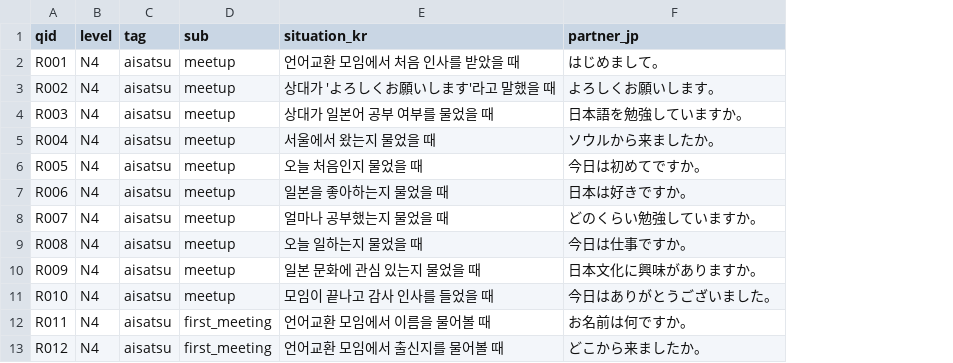
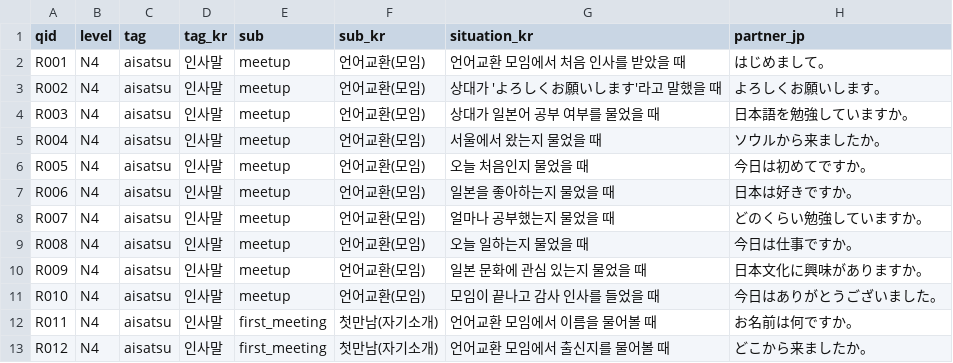
Before and after one commit to hotena0727/hotena_basic, a CSV file: data/talk_situations.csv, drawn as a sheet; only a part is shown; the diff names each change by its address in the sheet, - before the commit and + after, or states it on an @@ line.

Commit message:
Add files via upload

```diff
--- a/data/talk_situations.csv
+++ b/data/talk_situations.csv
+column D (tag_kr), rows 2-13: all 인사말
+column F (sub_kr), rows 2-13: 언어교환(모임) | 언어교환(모임) | 언어교환(모임) | 언어교환(모임) | 언어교환(모임) | 언어교환(모임) | 언어교환(모임) | 언어교환(모임) | 언어교환(모임) | 언어교환(모임) | 첫만남(자기소개) | 첫만남(자기소개)
```
